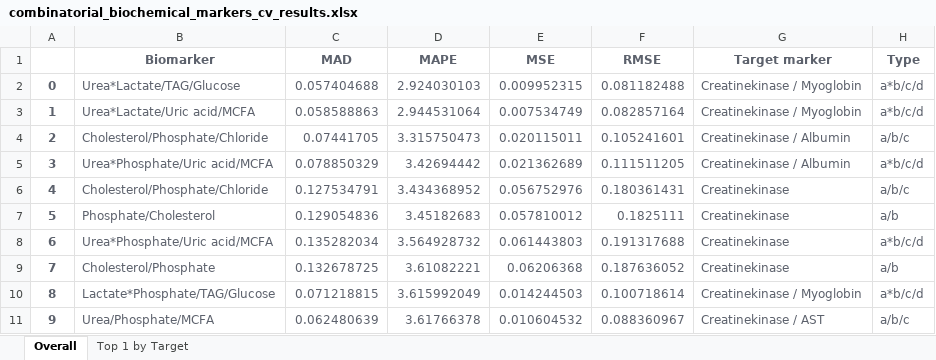
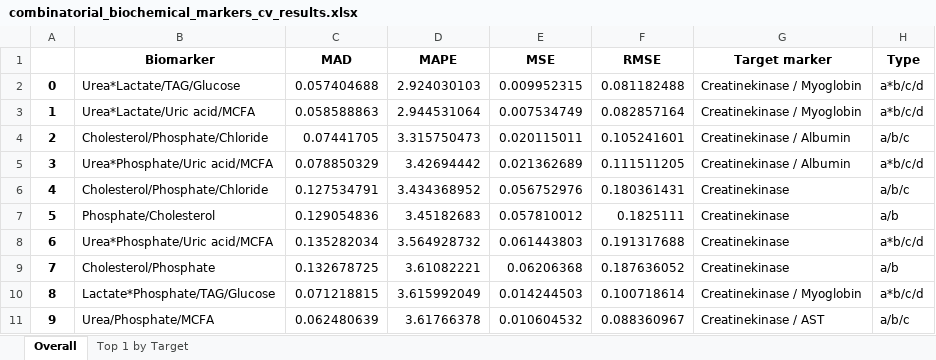
Before and after one commit to xulijunji/biomarkers, an Excel workbook: Results/combinatorial_biochemical_markers_cv_results.xlsx, sheet Overall, drawn as a sheet; values as stored, in another font and other column widths than the file's, no borders; the diff names each change by its address in the sheet, - before the commit and + after, or states it on an @@ line.

Commit message:
Results updated and added

```diff
--- a/Results/combinatorial_biochemical_markers_cv_results.xlsx (sheet Overall)
+++ b/Results/combinatorial_biochemical_markers_cv_results.xlsx (sheet Overall)
-B1:H1 text colour: #5C616C
+B1:H1 text colour: black
-A2:H11 text colour: #5C616C
+A2:H11 text colour: black
```
Also changed, not shown: sheet Top 1 by Target, Results/combinatorial_physiological_markers_cv_results.xlsx, 5 other files.
